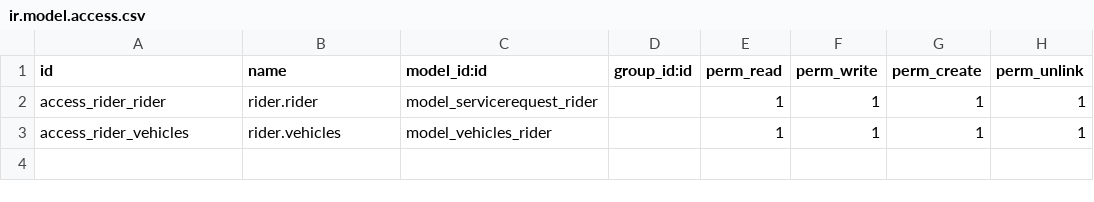
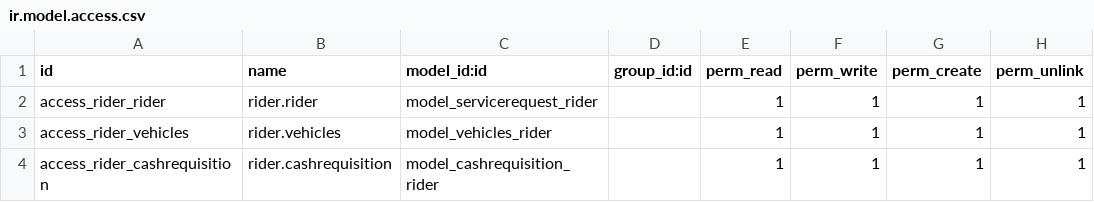
Before and after one commit to dunmi9791/rider, a CSV file: security/ir.model.access.csv, drawn as a sheet; the diff names each change by its address in the sheet, - before the commit and + after, or states it on an @@ line.

```diff
--- a/security/ir.model.access.csv
+++ b/security/ir.model.access.csv
+row 4: access_rider_cashrequisition | rider.cashrequisition | model_cashrequisition_rider |  | 1 | 1 | 1 | 1
```
Also changed, not shown: 1 other file.
